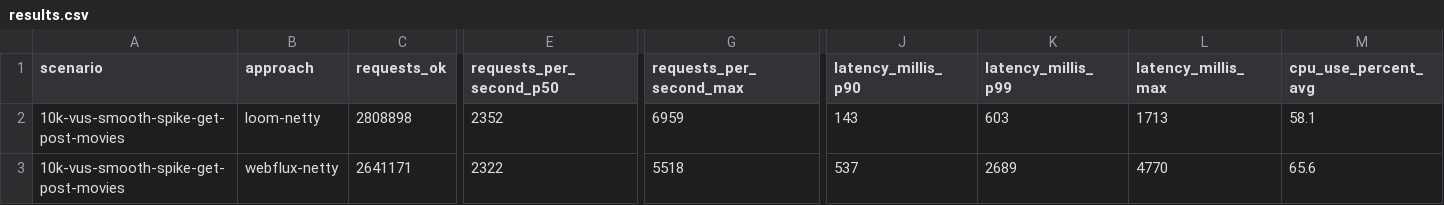
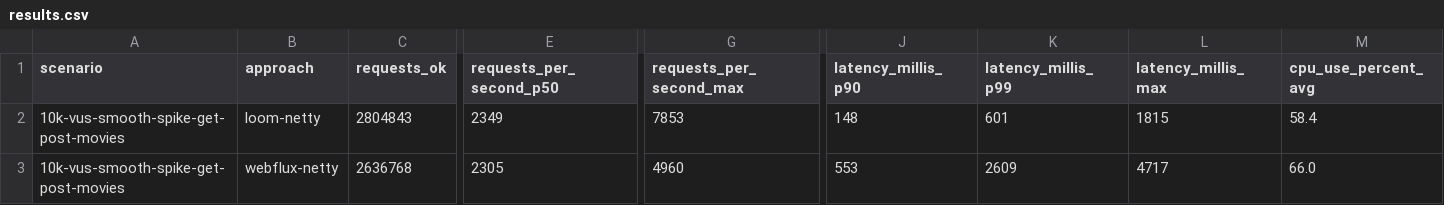
Before and after one commit to chrisgleissner/loom-webflux-benchmarks, a CSV file: results/ci/scenarios-soaktest/Ubuntu-22.04/java-21/results.csv, drawn as a sheet; only a part is shown, gaps mark what is left out; the diff covers the shown part only; the diff names each change by its address in the sheet, - before the commit and + after, or states it on an @@ line.

```diff
--- a/results/ci/scenarios-soaktest/Ubuntu-22.04/java-21/results.csv
+++ b/results/ci/scenarios-soaktest/Ubuntu-22.04/java-21/results.csv
-C2 (requests_ok): 2808898
+C2 (requests_ok): 2804843
-E2 (requests_per_second_p50): 2352
+E2 (requests_per_second_p50): 2349
-G2 (requests_per_second_max): 6959
+G2 (requests_per_second_max): 7853
-J2 (latency_millis_p90): 143
+J2 (latency_millis_p90): 148
-K2 (latency_millis_p99): 603
+K2 (latency_millis_p99): 601
-L2 (latency_millis_max): 1713
+L2 (latency_millis_max): 1815
-M2 (cpu_use_percent_avg): 58.1
+M2 (cpu_use_percent_avg): 58.4
-C3 (requests_ok): 2641171
+C3 (requests_ok): 2636768
-E3 (requests_per_second_p50): 2322
+E3 (requests_per_second_p50): 2305
-G3 (requests_per_second_max): 5518
+G3 (requests_per_second_max): 4960
-J3 (latency_millis_p90): 537
+J3 (latency_millis_p90): 553
-K3 (latency_millis_p99): 2689
+K3 (latency_millis_p99): 2609
-L3 (latency_millis_max): 4770
+L3 (latency_millis_max): 4717
-M3 (cpu_use_percent_avg): 65.6
+M3 (cpu_use_percent_avg): 66.0
```
Also changed, not shown: 23 edited cells elsewhere in this file, 3 other files.
